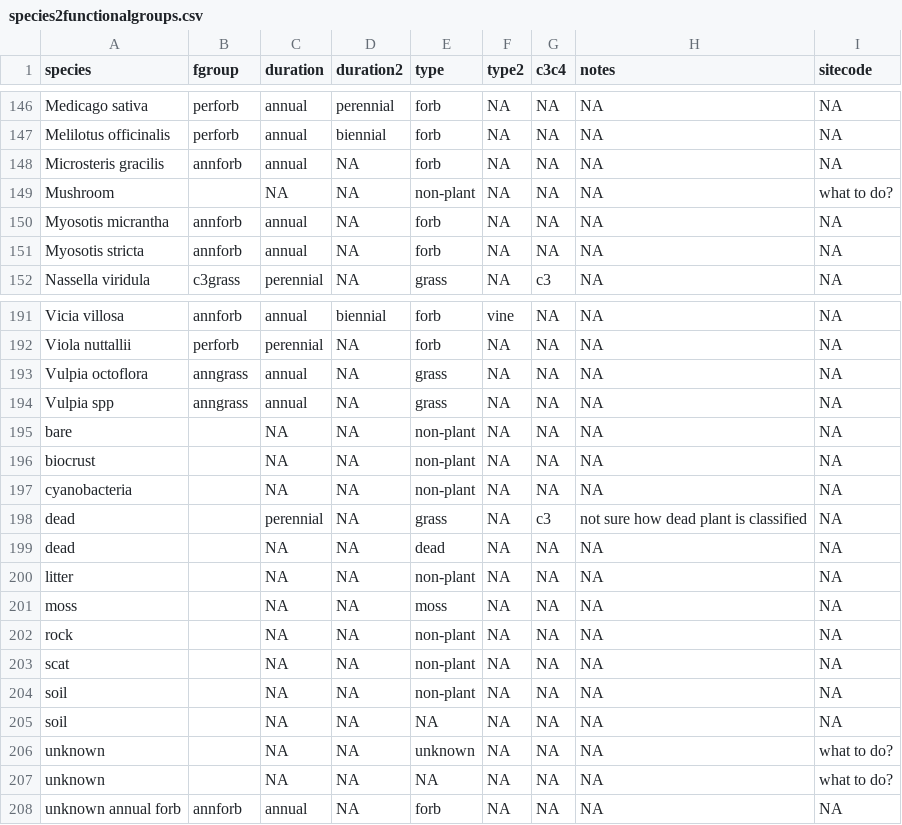
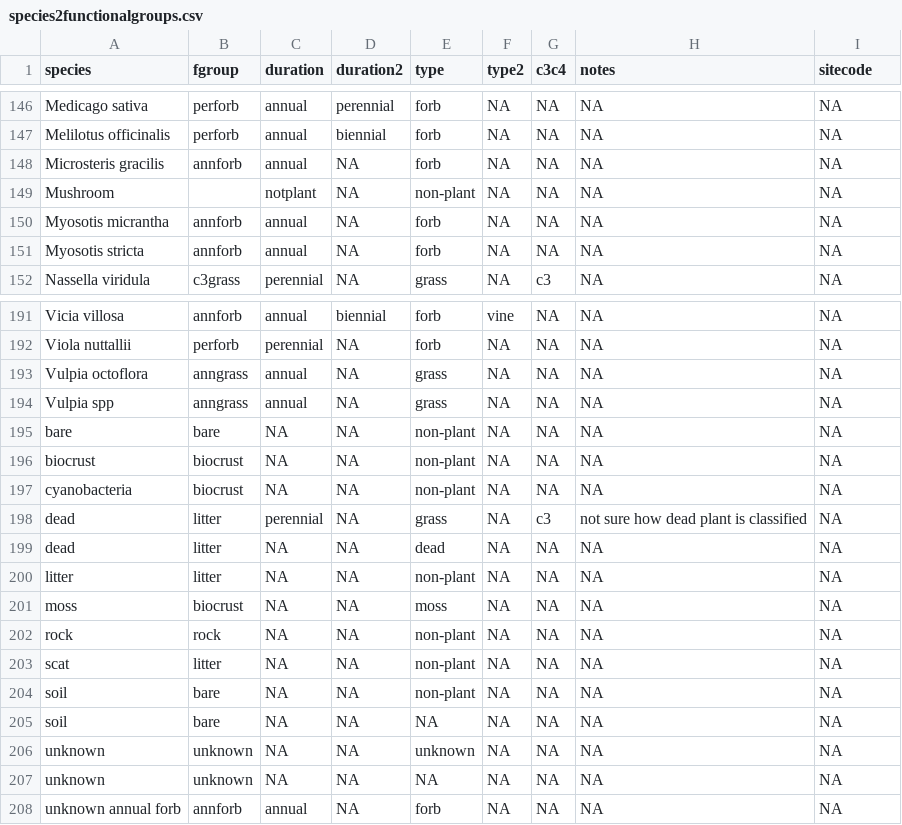
Before and after one commit to pbadler/bromecast-data, a CSV file: satellites/deriveddata/species2functionalgroups.csv, drawn as a sheet; only a part is shown, gaps mark what is left out.

Commit message:
finished functional groups

```diff
--- a/satellites/deriveddata/species2functionalgroups.csv
+++ b/satellites/deriveddata/species2functionalgroups.csv
@@ -148,3 +148,3 @@ Melilotus officinalis,perforb,annual,biennial,forb,NA,NA,NA,NA
 Microsteris gracilis,annforb,annual,NA,forb,NA,NA,NA,NA
-Mushroom,,NA,NA,non-plant,NA,NA,NA,what to do?
+Mushroom,,notplant,NA,non-plant,NA,NA,NA,NA
 Myosotis micrantha,annforb,annual,NA,forb,NA,NA,NA,NA
@@ -194,15 +194,15 @@ Vulpia octoflora,anngrass,annual,NA,grass,NA,NA,NA,NA
 Vulpia spp,anngrass,annual,NA,grass,NA,NA,NA,NA
-bare,,NA,NA,non-plant,NA,NA,NA,NA
-biocrust,,NA,NA,non-plant,NA,NA,NA,NA
-cyanobacteria,,NA,NA,non-plant,NA,NA,NA,NA
-dead,,perennial,NA,grass,NA,c3,not sure how dead plant is classified,NA
-dead,,NA,NA,dead,NA,NA,NA,NA
-litter,,NA,NA,non-plant,NA,NA,NA,NA
-moss,,NA,NA,moss,NA,NA,NA,NA
-rock,,NA,NA,non-plant,NA,NA,NA,NA
-scat,,NA,NA,non-plant,NA,NA,NA,NA
-soil,,NA,NA,non-plant,NA,NA,NA,NA
-soil,,NA,NA,NA,NA,NA,NA,NA
-unknown,,NA,NA,unknown,NA,NA,NA,what to do?
-unknown,,NA,NA,NA,NA,NA,NA,what to do?
+bare,bare,NA,NA,non-plant,NA,NA,NA,NA
+biocrust,biocrust,NA,NA,non-plant,NA,NA,NA,NA
+cyanobacteria,biocrust,NA,NA,non-plant,NA,NA,NA,NA
+dead,litter,perennial,NA,grass,NA,c3,not sure how dead plant is classified,NA
+dead,litter,NA,NA,dead,NA,NA,NA,NA
+litter,litter,NA,NA,non-plant,NA,NA,NA,NA
+moss,biocrust,NA,NA,moss,NA,NA,NA,NA
+rock,rock,NA,NA,non-plant,NA,NA,NA,NA
+scat,litter,NA,NA,non-plant,NA,NA,NA,NA
+soil,bare,NA,NA,non-plant,NA,NA,NA,NA
+soil,bare,NA,NA,NA,NA,NA,NA,NA
+unknown,unknown,NA,NA,unknown,NA,NA,NA,NA
+unknown,unknown,NA,NA,NA,NA,NA,NA,NA
 unknown annual forb,annforb,annual,NA,forb,NA,NA,NA,NA
```
